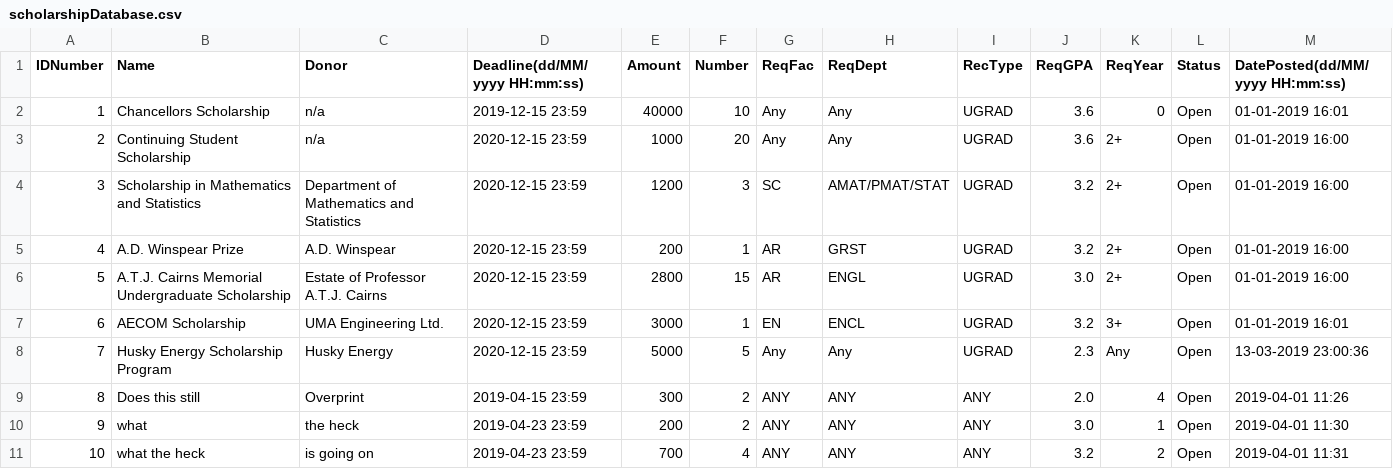
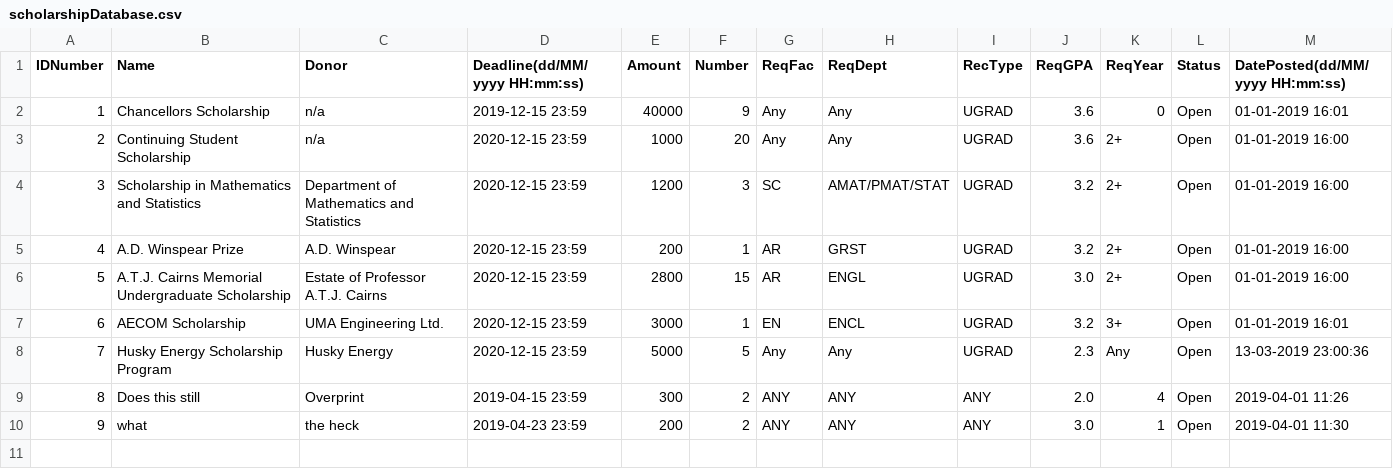
Before and after one commit to mariellanalepa/Scholarship-System, a CSV file: res/scholarshipDatabase.csv, drawn as a sheet.

```diff
--- a/res/scholarshipDatabase.csv
+++ b/res/scholarshipDatabase.csv
@@ -1,3 +1,3 @@
 IDNumber,Name,Donor,Deadline(dd/MM/yyyy HH:mm:ss),Amount,Number,ReqFac,ReqDept,RecType,ReqGPA,ReqYear,Status,DatePosted(dd/MM/yyyy HH:mm:ss)
-1,Chancellors Scholarship,n/a,2019-12-15 23:59,40000,10,Any,Any,UGRAD,3.6,0,Open,01-01-2019 16:01
+1,Chancellors Scholarship,n/a,2019-12-15 23:59,40000,9,Any,Any,UGRAD,3.6,0,Open,01-01-2019 16:01
 2,Continuing Student Scholarship,n/a,2020-12-15 23:59,1000,20,Any,Any,UGRAD,3.6,2+,Open,01-01-2019 16:00
@@ -10,2 +10 @@ IDNumber,Name,Donor,Deadline(dd/MM/yyyy HH:mm:ss),Amount,Number,ReqFac,ReqDept,R
 9,what,the heck,2019-04-23 23:59,200,2,ANY,ANY,ANY,3.0,1,Open,2019-04-01 11:30
-10,what the heck,is going on,2019-04-23 23:59,700,4,ANY,ANY,ANY,3.2,2,Open,2019-04-01 11:31
```
Also changed, not shown: res/applicationDatabase.csv, res/offerDatabase.csv, 2 other files.
